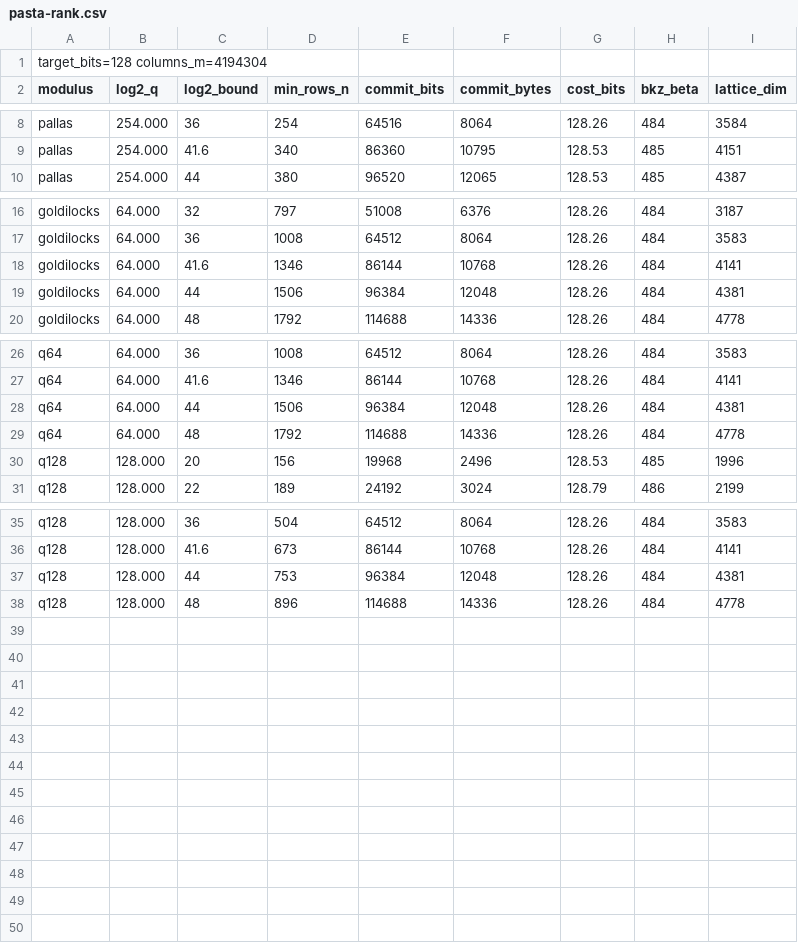
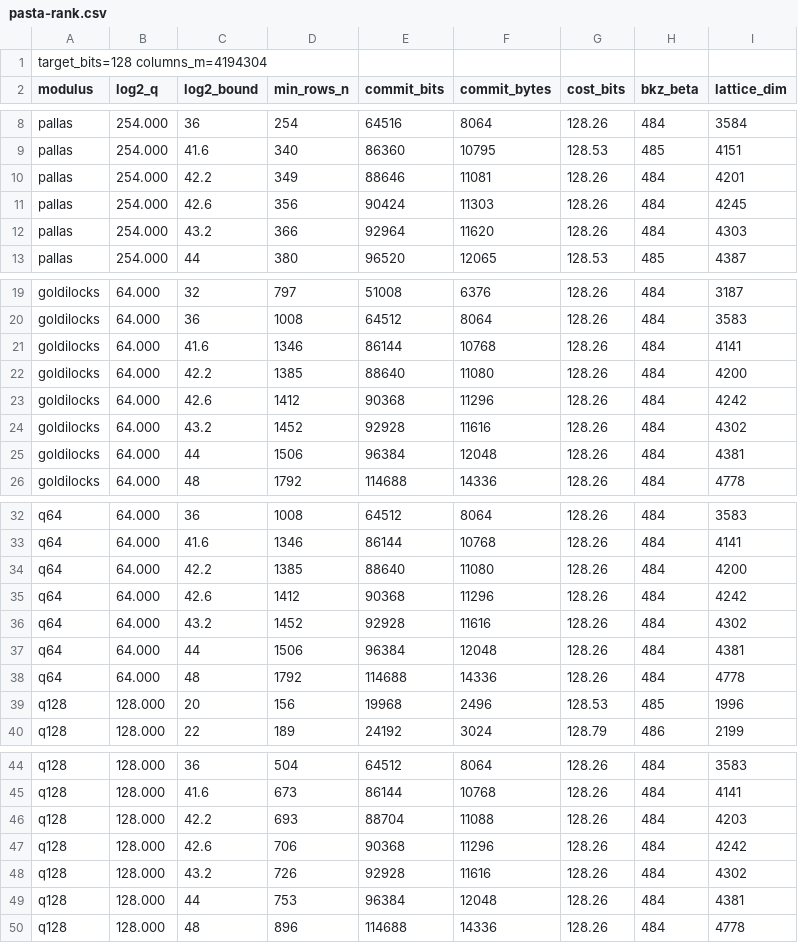
Before and after one commit to zcash/pqzcash, a CSV file: ragu-pcs/estimates/pasta-rank.csv, drawn as a sheet; only a part is shown, gaps mark what is left out; the diff names each change by its address in the sheet, - before the commit and + after, or states it on an @@ line.

```diff
--- a/ragu-pcs/estimates/pasta-rank.csv
+++ b/ragu-pcs/estimates/pasta-rank.csv
+row 10: pallas | 254.000 | 42.2 | 349 | 88646 | 11081 | 128.26 | 484 | 4201
+row 11: pallas | 254.000 | 42.6 | 356 | 90424 | 11303 | 128.26 | 484 | 4245
+row 12: pallas | 254.000 | 43.2 | 366 | 92964 | 11620 | 128.26 | 484 | 4303
+row 22: goldilocks | 64.000 | 42.2 | 1385 | 88640 | 11080 | 128.26 | 484 | 4200
+row 23: goldilocks | 64.000 | 42.6 | 1412 | 90368 | 11296 | 128.26 | 484 | 4242
+row 24: goldilocks | 64.000 | 43.2 | 1452 | 92928 | 11616 | 128.26 | 484 | 4302
+row 34: q64 | 64.000 | 42.2 | 1385 | 88640 | 11080 | 128.26 | 484 | 4200
+row 35: q64 | 64.000 | 42.6 | 1412 | 90368 | 11296 | 128.26 | 484 | 4242
+row 36: q64 | 64.000 | 43.2 | 1452 | 92928 | 11616 | 128.26 | 484 | 4302
+row 46: q128 | 128.000 | 42.2 | 693 | 88704 | 11088 | 128.26 | 484 | 4203
+row 47: q128 | 128.000 | 42.6 | 706 | 90368 | 11296 | 128.26 | 484 | 4242
+row 48: q128 | 128.000 | 43.2 | 726 | 92928 | 11616 | 128.26 | 484 | 4302
```
Also changed, not shown: 3 other files.
